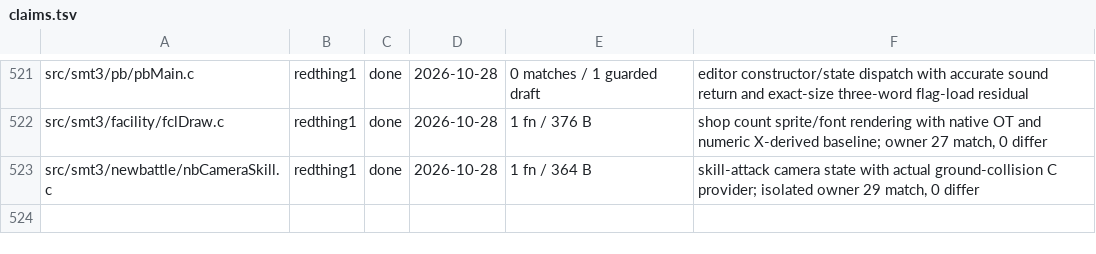
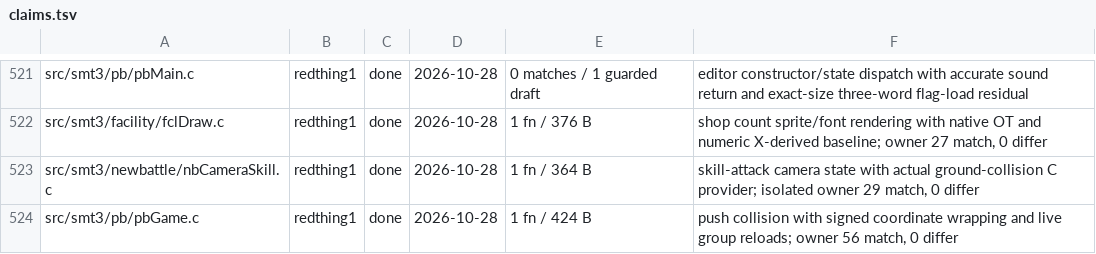
Before and after one commit to Megami-Decomps/smt3-decomp, a TSV file: config/smt3/claims.tsv, drawn as a sheet; only a part is shown, gaps mark what is left out.

Commit message:
Match PB group push collision checks

```diff
--- a/config/smt3/claims.tsv
+++ b/config/smt3/claims.tsv
@@ -523 +523,2 @@ src/smt3/facility/fclDraw.c	redthing1	done	2026-10-28	1 fn / 376 B	shop count sp
 src/smt3/newbattle/nbCameraSkill.c	redthing1	done	2026-10-28	1 fn / 364 B	skill-attack camera state with actual ground-collision C provider; isolated owner 29 match, 0 differ
+src/smt3/pb/pbGame.c	redthing1	done	2026-10-28	1 fn / 424 B	push collision with signed coordinate wrapping and live group reloads; owner 56 match, 0 differ
```
Also changed, not shown: 1 other file.
